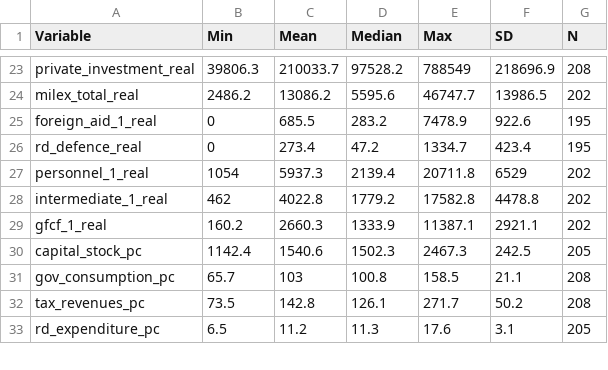
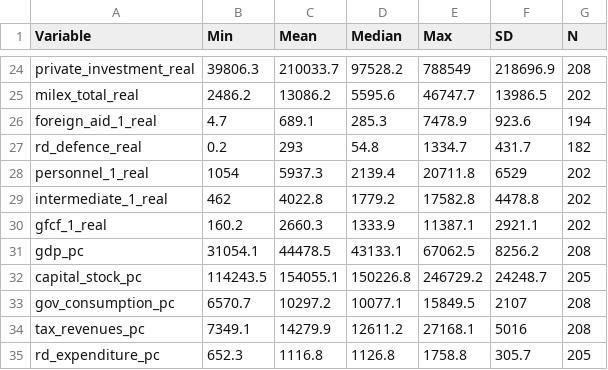
Before and after one commit to mieandersen1101/Thesis, a CSV file: descriptive_statistics.csv, drawn as a sheet; only a part is shown, gaps mark what is left out; the diff covers the shown part only.

Commit message:
updated cleaning script and descriptive statistics

```diff
--- a/descriptive_statistics.csv
+++ b/descriptive_statistics.csv
@@ -24,4 +25,4 @@
 "milex_total_real",2486.2,13086.2,5595.6,46747.7,13986.5,202
-"foreign_aid_1_real",0,685.5,283.2,7478.9,922.6,195
-"rd_defence_real",0,273.4,47.2,1334.7,423.4,195
+"foreign_aid_1_real",4.7,689.1,285.3,7478.9,923.6,194
+"rd_defence_real",0.2,293,54.8,1334.7,431.7,182
 "personnel_1_real",1054,5937.3,2139.4,20711.8,6529,202
@@ -29,5 +30,6 @@
 "gfcf_1_real",160.2,2660.3,1333.9,11387.1,2921.1,202
-"capital_stock_pc",1142.4,1540.6,1502.3,2467.3,242.5,205
-"gov_consumption_pc",65.7,103,100.8,158.5,21.1,208
-"tax_revenues_pc",73.5,142.8,126.1,271.7,50.2,208
-"rd_expenditure_pc",6.5,11.2,11.3,17.6,3.1,205
+"gdp_pc",31054.1,44478.5,43133.1,67062.5,8256.2,208
+"capital_stock_pc",114243.5,154055.1,150226.8,246729.2,24248.7,205
+"gov_consumption_pc",6570.7,10297.2,10077.1,15849.5,2107,208
+"tax_revenues_pc",7349.1,14279.9,12611.2,27168.1,5016,208
+"rd_expenditure_pc",652.3,1116.8,1126.8,1758.8,305.7,205
```
Also changed, not shown: 3 added rows, 2 removed rows and 40 edited cells elsewhere in this file, 2 other files.
